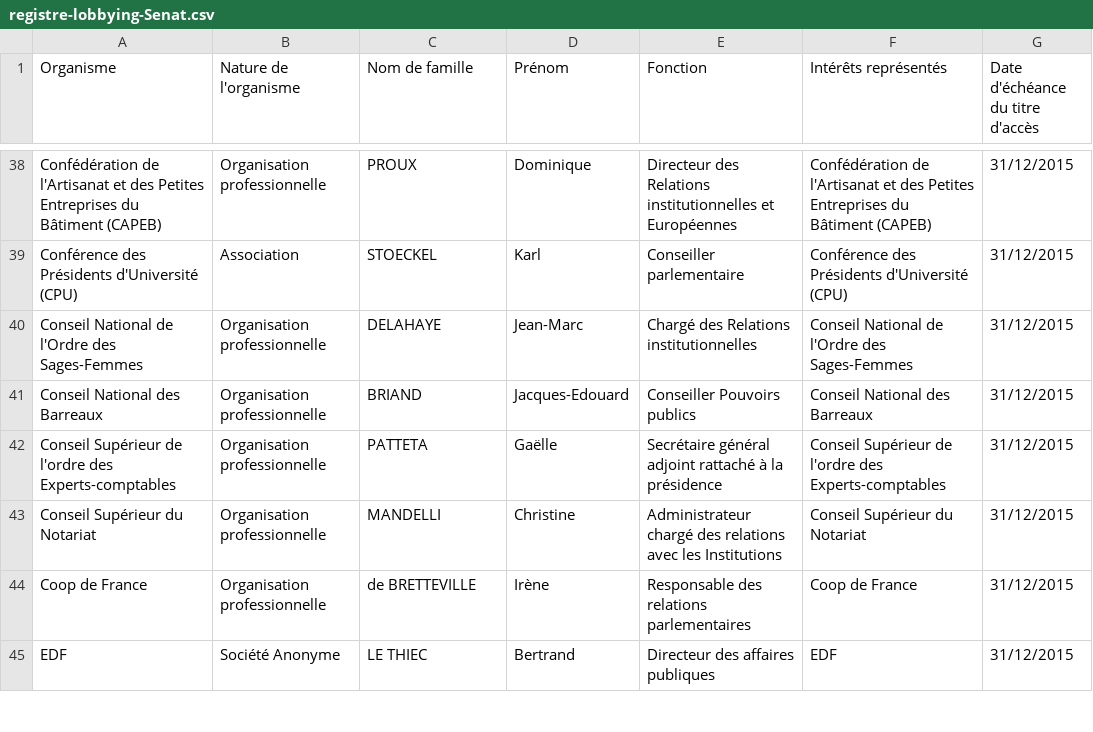
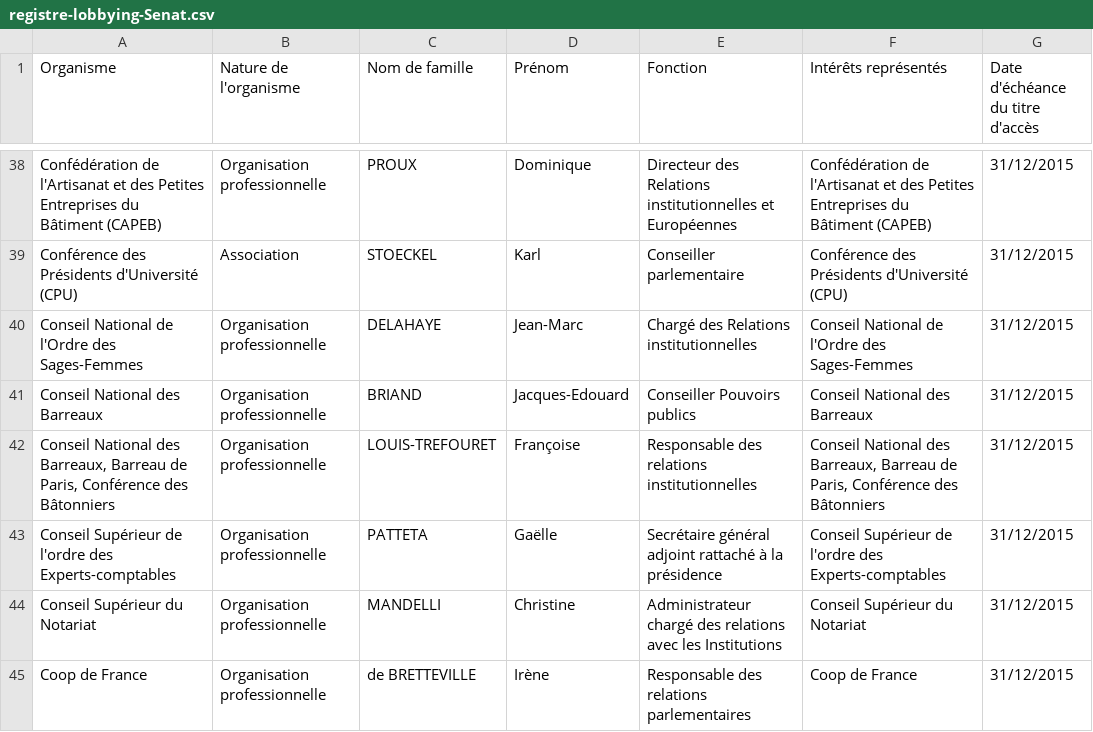
Before and after one commit to regardscitoyens/registres-lobbying, a CSV file: data/registre-lobbying-Senat.csv, drawn as a sheet; only a part is shown, gaps mark what is left out; the shorter side is filled out with more unchanged rows.

Commit message:
update registre Sénat

```diff
--- a/data/registre-lobbying-Senat.csv
+++ b/data/registre-lobbying-Senat.csv
@@ -41,2 +41,3 @@ Conseil National de l'Ordre des Sages-Femmes,Organisation professionnelle,DELAHA
 Conseil National des Barreaux,Organisation professionnelle,BRIAND,Jacques-Edouard,Conseiller Pouvoirs publics,Conseil National des Barreaux,31/12/2015
+"Conseil National des Barreaux, Barreau de Paris, Conférence des Bâtonniers",Organisation professionnelle,LOUIS-TREFOURET,Françoise,Responsable des relations institutionnelles,"Conseil National des Barreaux, Barreau de Paris, Conférence des Bâtonniers",31/12/2015
 Conseil Supérieur de l'ordre des Experts-comptables,Organisation professionnelle,PATTETA,Gaëlle,Secrétaire général adjoint rattaché à la présidence,Conseil Supérieur de l'ordre des Experts-comptables,31/12/2015
```
